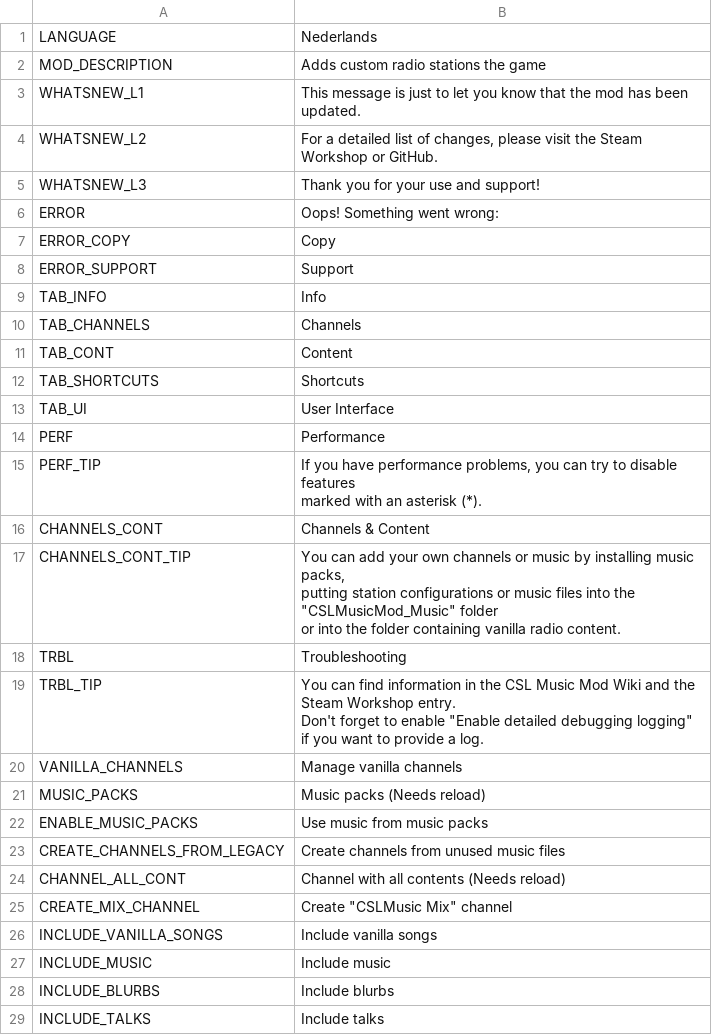
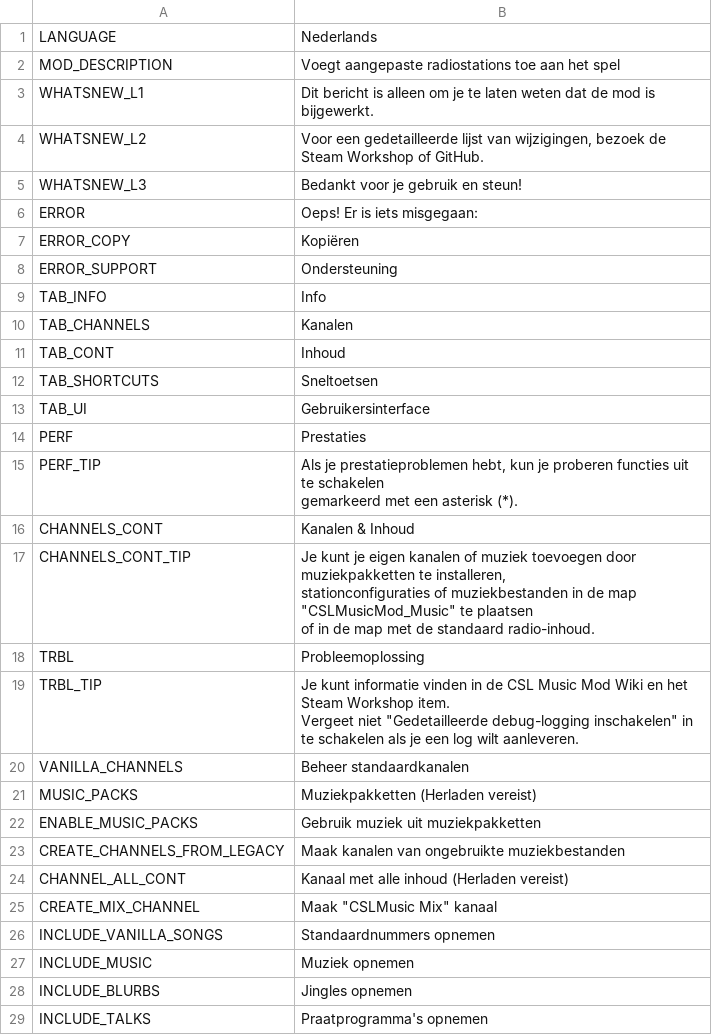
Before and after one commit to will258012/CSLMusicModRevisited, a CSV file: CSLMusicMod/Translations/nl-NL.csv, drawn as a sheet; only a part is shown; the diff covers the shown part only.

Commit message:
New translations en-en.csv (Dutch)

```diff
--- a/CSLMusicMod/Translations/nl-NL.csv
+++ b/CSLMusicMod/Translations/nl-NL.csv
@@ -1,33 +1,33 @@
 "LANGUAGE","Nederlands",""
-"MOD_DESCRIPTION","Adds custom radio stations the game",""
-"WHATSNEW_L1","This message is just to let you know that the mod has been updated.",""
-"WHATSNEW_L2","For a detailed list of changes, please visit the Steam Workshop or GitHub.",""
-"WHATSNEW_L3","Thank you for your use and support!",""
-"ERROR","Oops! Something went wrong:",""
-"ERROR_COPY","Copy",""
-"ERROR_SUPPORT","Support",""
+"MOD_DESCRIPTION","Voegt aangepaste radiostations toe aan het spel",""
+"WHATSNEW_L1","Dit bericht is alleen om je te laten weten dat de mod is bijgewerkt.",""
+"WHATSNEW_L2","Voor een gedetailleerde lijst van wijzigingen, bezoek de Steam Workshop of GitHub.",""
+"WHATSNEW_L3","Bedankt voor je gebruik en steun!",""
+"ERROR","Oeps! Er is iets misgegaan:",""
+"ERROR_COPY","Kopiëren",""
+"ERROR_SUPPORT","Ondersteuning",""
 "TAB_INFO","Info",""
-"TAB_CHANNELS","Channels",""
-"TAB_CONT","Content",""
-"TAB_SHORTCUTS","Shortcuts",""
-"TAB_UI","User Interface",""
-"PERF","Performance",""
-"PERF_TIP","If you have performance problems, you can try to disable features
-marked with an asterisk (*).",""
-"CHANNELS_CONT","Channels & Content",""
-"CHANNELS_CONT_TIP","You can add your own channels or music by installing music packs,
-putting station configurations or music files into the ""CSLMusicMod_Music"" folder
-or into the folder containing vanilla radio content.",""
-"TRBL","Troubleshooting",""
-"TRBL_TIP","You can find information in the CSL Music Mod Wiki and the Steam Workshop entry.
-Don't forget to enable ""Enable detailed debugging logging"" if you want to provide a log.",""
-"VANILLA_CHANNELS","Manage vanilla channels",""
-"MUSIC_PACKS","Music packs (Needs reload)",""
-"ENABLE_MUSIC_PACKS","Use music from music packs",""
-"CREATE_CHANNELS_FROM_LEGACY","Create channels from unused music files",""
-"CHANNEL_ALL_CONT","Channel with all contents (Needs reload)",""
-"CREATE_MIX_CHANNEL","Create ""CSLMusic Mix"" channel",""
-"INCLUDE_VANILLA_SONGS","Include vanilla songs",""
-"INCLUDE_MUSIC","Include music",""
-"INCLUDE_BLURBS","Include blurbs",""
-"INCLUDE_TALKS","Include talks",""
+"TAB_CHANNELS","Kanalen",""
+"TAB_CONT","Inhoud",""
+"TAB_SHORTCUTS","Sneltoetsen",""
+"TAB_UI","Gebruikersinterface",""
+"PERF","Prestaties",""
+"PERF_TIP","Als je prestatieproblemen hebt, kun je proberen functies uit te schakelen
+gemarkeerd met een asterisk (*).",""
+"CHANNELS_CONT","Kanalen & Inhoud",""
+"CHANNELS_CONT_TIP","Je kunt je eigen kanalen of muziek toevoegen door muziekpakketten te installeren,
+stationconfiguraties of muziekbestanden in de map ""CSLMusicMod_Music"" te plaatsen
+of in de map met de standaard radio-inhoud.",""
+"TRBL","Probleemoplossing",""
+"TRBL_TIP","Je kunt informatie vinden in de CSL Music Mod Wiki en het Steam Workshop item.
+Vergeet niet ""Gedetailleerde debug-logging inschakelen"" in te schakelen als je een log wilt aanleveren.",""
+"VANILLA_CHANNELS","Beheer standaardkanalen",""
+"MUSIC_PACKS","Muziekpakketten (Herladen vereist)",""
+"ENABLE_MUSIC_PACKS","Gebruik muziek uit muziekpakketten",""
+"CREATE_CHANNELS_FROM_LEGACY","Maak kanalen van ongebruikte muziekbestanden",""
+"CHANNEL_ALL_CONT","Kanaal met alle inhoud (Herladen vereist)",""
+"CREATE_MIX_CHANNEL","Maak ""CSLMusic Mix"" kanaal",""
+"INCLUDE_VANILLA_SONGS","Standaardnummers opnemen",""
+"INCLUDE_MUSIC","Muziek opnemen",""
+"INCLUDE_BLURBS","Jingles opnemen",""
+"INCLUDE_TALKS","Praatprogramma's opnemen",""
```
Also changed, not shown: 32 edited cells elsewhere in this file.
